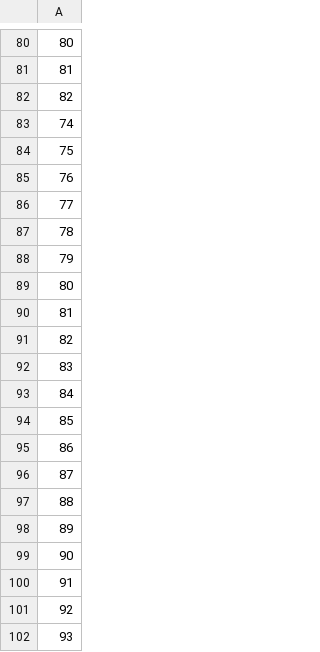
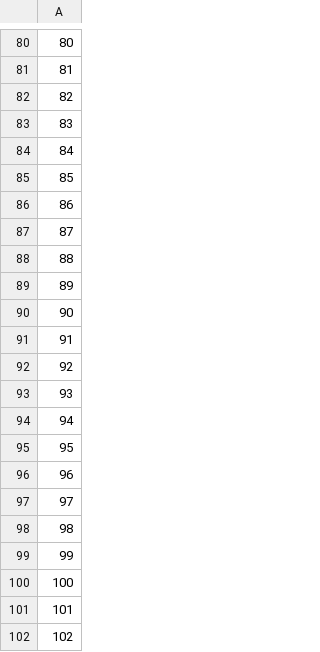
Before and after one commit to mtsai101/Multi-level-Feature-Driven-Storage-Server, a CSV file: experiments/P_opt_clips_hours.csv, drawn as a sheet; only a part is shown, gaps mark what is left out; the shorter side is filled out with more unchanged rows; removed rows and columns are numbered as before the commit, all else as after; the diff covers the shown part only; the diff names each change by its address in the sheet, - before the commit and + after, or states it on an @@ line.

```diff
--- a/experiments/P_opt_clips_hours.csv
+++ b/experiments/P_opt_clips_hours.csv
-row 83: 74
-row 84: 75
-row 85: 76
-row 86: 77
-row 87: 78
-row 88: 79
-row 89: 80
-row 90: 81
-row 91: 82
-row 92: 83
-row 93: 84
-row 94: 85
-row 95: 86
-row 96: 87
-row 97: 88
-row 98: 89
-row 99: 90
-row 100: 91
-row 101: 92
-row 102: 93
```
Also changed, not shown: 62 added rows and 42 removed rows elsewhere in this file, experiments/P_EFR_space_hours.csv, experiments/P_heuristic_clips_hours.csv, 16 other files.
